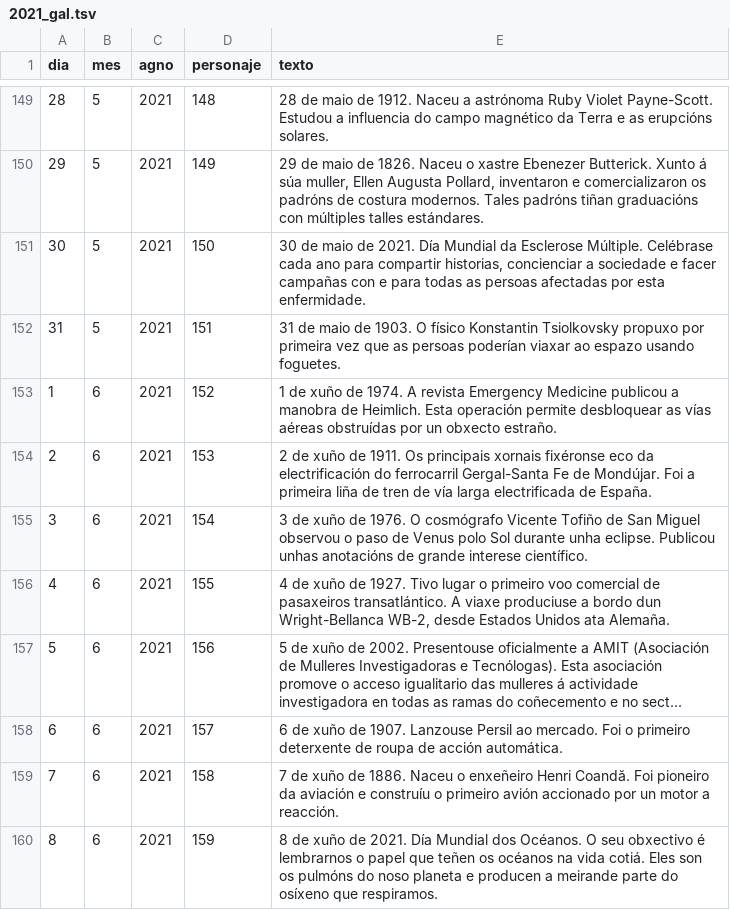
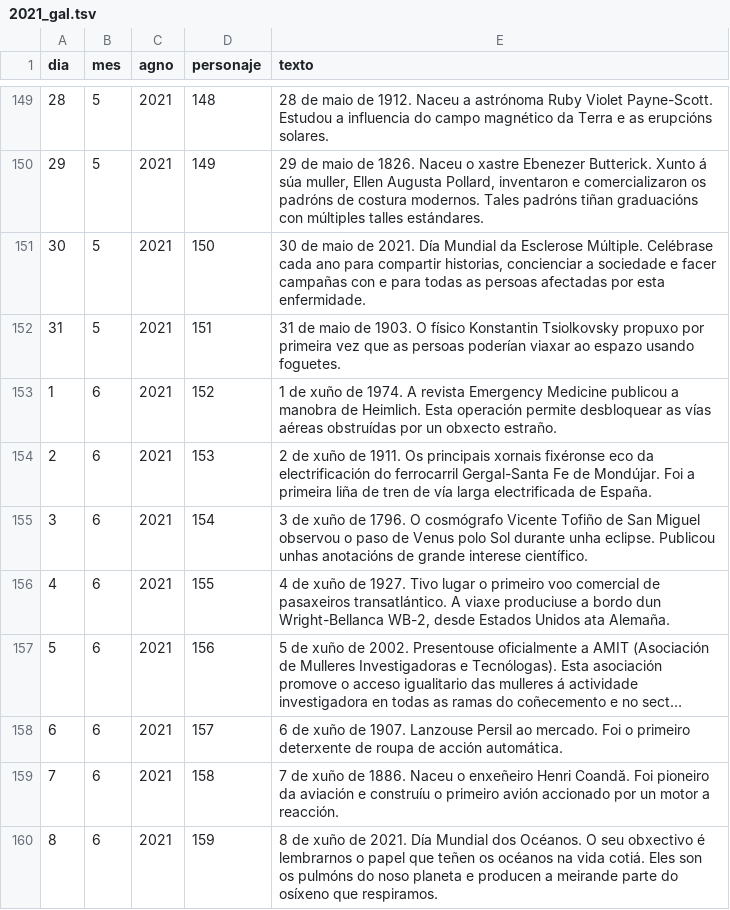
Before and after one commit to calendario-cientifico-escolar/calendario-cientifico-escolar.github.io, a TSV file: static/data/csv/2021_gal.tsv, drawn as a sheet; only a part is shown, gaps mark what is left out; long unchanged cells end in ….

Commit message:
Update 2021_gal.tsv

```diff
--- a/static/data/csv/2021_gal.tsv
+++ b/static/data/csv/2021_gal.tsv
@@ -154,3 +154,3 @@ dia	mes	agno	personaje	texto
 2	6	2021	153	2 de xuño de 1911. Os principais xornais fixéronse eco da electrificación do ferrocarril Gergal-Santa Fe de Mondújar. Foi a primeira liña de tren de vía larga electrificada de España.
-3	6	2021	154	3 de xuño de 1976. O cosmógrafo Vicente Tofiño de San Miguel observou o paso de Venus polo Sol durante unha eclipse. Publicou unhas anotacións de grande interese científico.
+3	6	2021	154	3 de xuño de 1796. O cosmógrafo Vicente Tofiño de San Miguel observou o paso de Venus polo Sol durante unha eclipse. Publicou unhas anotacións de grande interese científico.
 4	6	2021	155	4 de xuño de 1927. Tivo lugar o primeiro voo comercial de pasaxeiros transatlántico. A viaxe produciuse a bordo dun Wright-Bellanca WB-2, desde Estados Unidos ata Alemaña.
```
